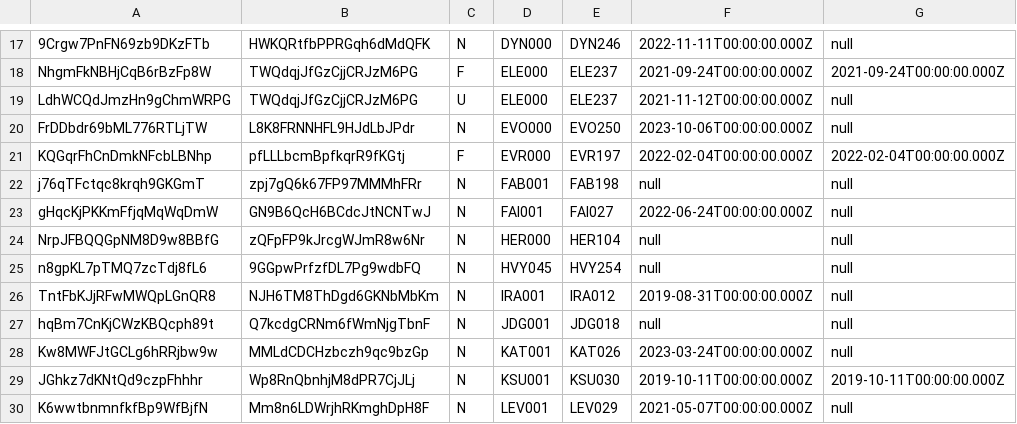
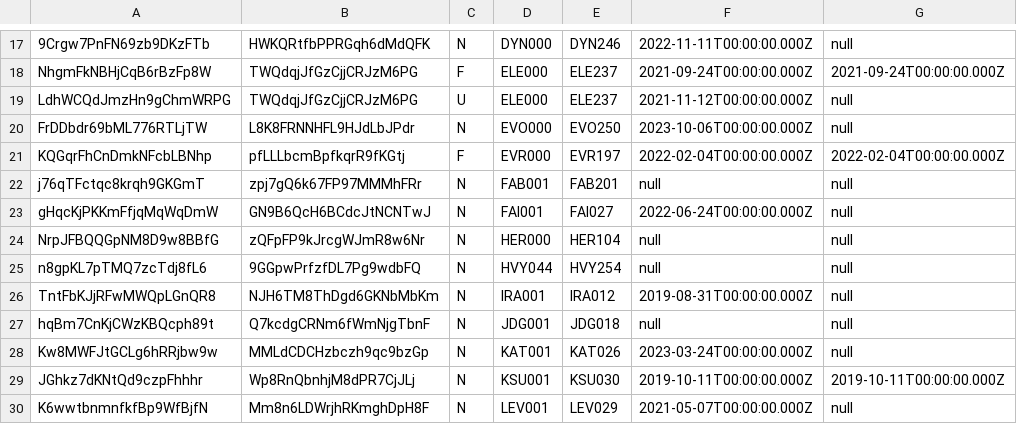
Before and after one commit to the-fab-cube/flesh-and-blood-cards, a CSV file: csvs/english/set-printing.csv, drawn as a sheet; only a part is shown, gaps mark what is left out; the diff names each change by its address in the sheet, - before the commit and + after, or states it on an @@ line.

```diff
--- a/csvs/english/set-printing.csv
+++ b/csvs/english/set-printing.csv
-E22: FAB198
+E22: FAB201
-D25: HVY045
+D25: HVY044
```
Also changed, not shown: 4 other files.
